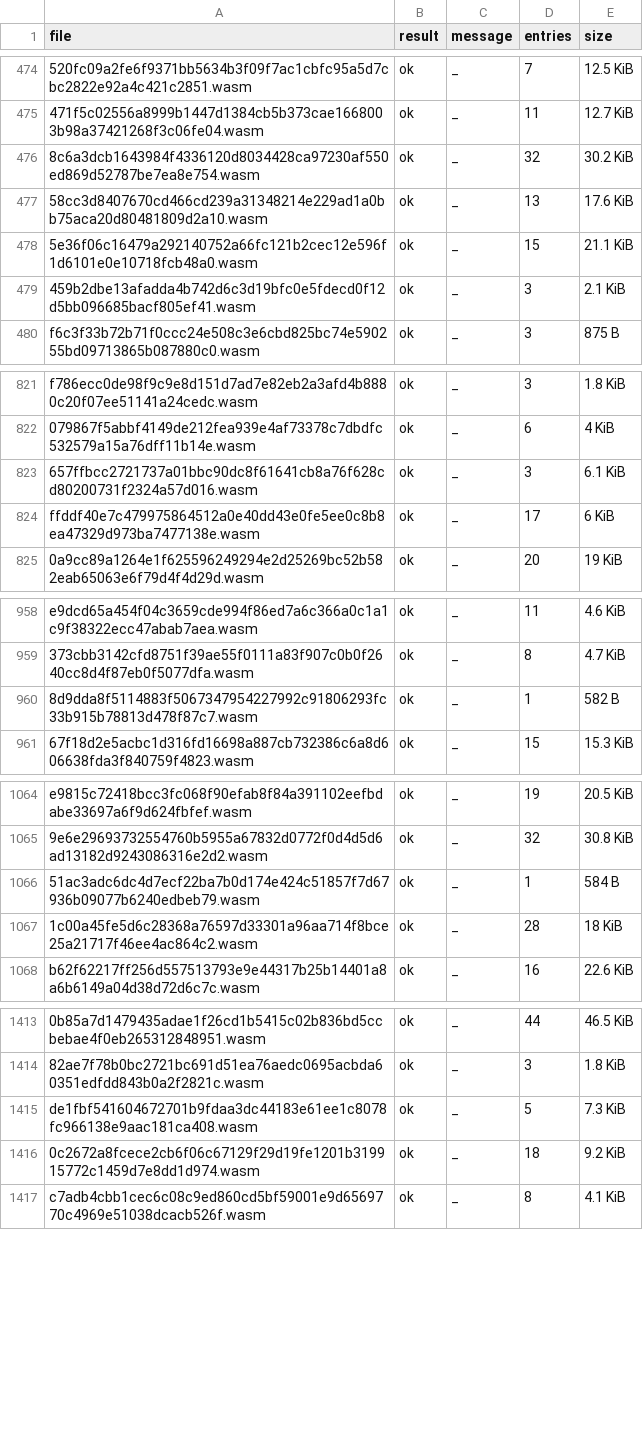
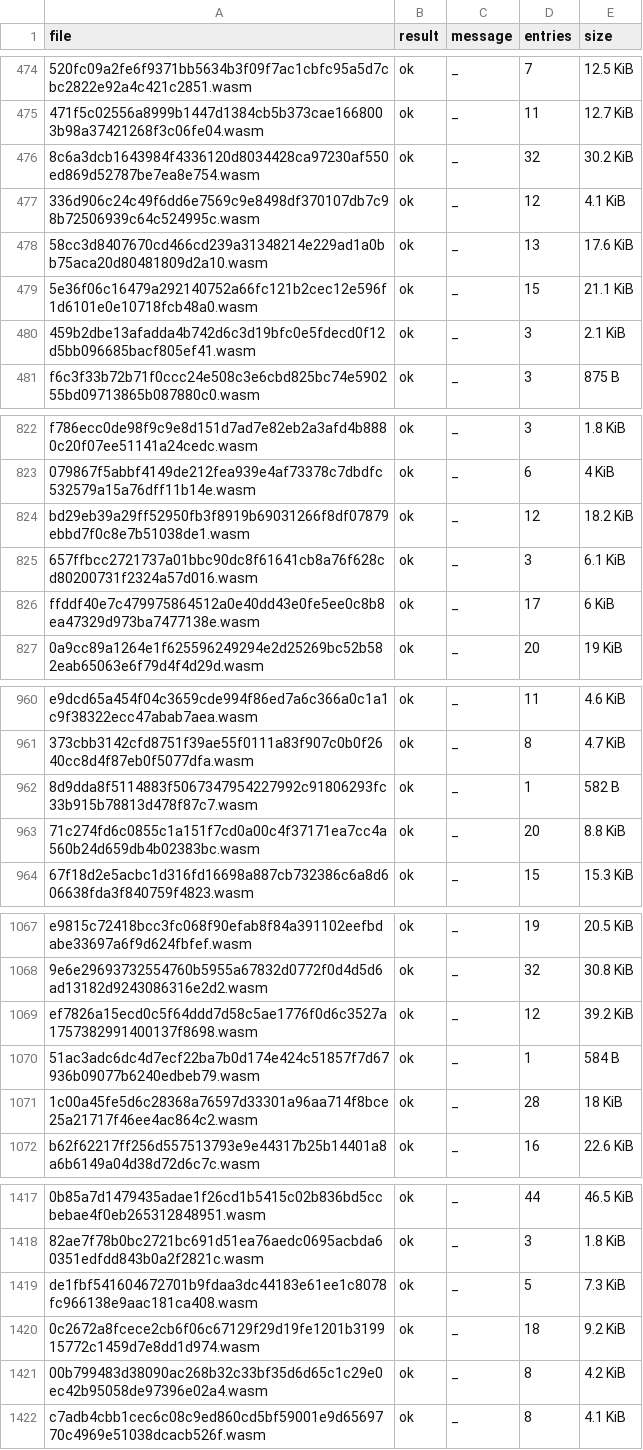
Before and after one commit to anupsdf/stellar-contract-wasms, a CSV file: analysis/spec.csv, drawn as a sheet; only a part is shown, gaps mark what is left out; the diff covers the shown part only; the diff names each change by its address in the sheet, - before the commit and + after, or states it on an @@ line.

```diff
--- a/analysis/spec.csv
+++ b/analysis/spec.csv
+row 477: 336d906c24c49f6dd6e7569c9e8498df370107db7c98b72506939c64c524995c.wasm | ok | _ | 12 | 4.1 KiB
+row 824: bd29eb39a29ff52950fb3f8919b69031266f8df07879ebbd7f0c8e7b51038de1.wasm | ok | _ | 12 | 18.2 KiB
+row 963: 71c274fd6c0855c1a151f7cd0a00c4f37171ea7cc4a560b24d659db4b02383bc.wasm | ok | _ | 20 | 8.8 KiB
+row 1069: ef7826a15ecd0c5f64ddd7d58c5ae1776f0d6c3527a1757382991400137f8698.wasm | ok | _ | 12 | 39.2 KiB
+row 1421: 00b799483d38090ac268b32c33bf35d6d65c1c29e0ec42b95058de97396e02a4.wasm | ok | _ | 8 | 4.2 KiB
```
Also changed, not shown: 2 edited cells elsewhere in this file, 5 other files.
